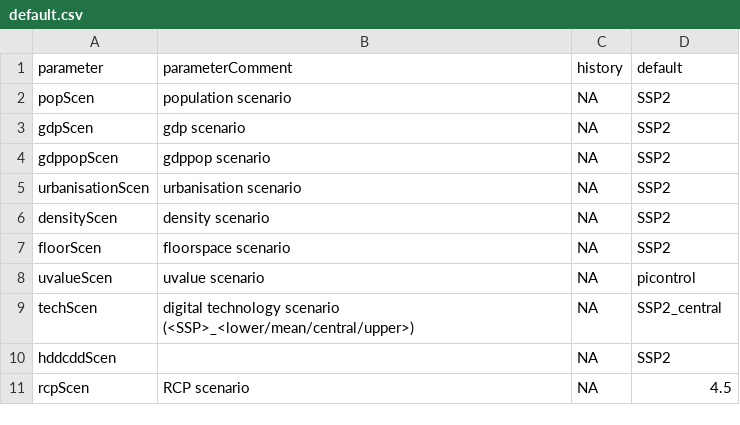
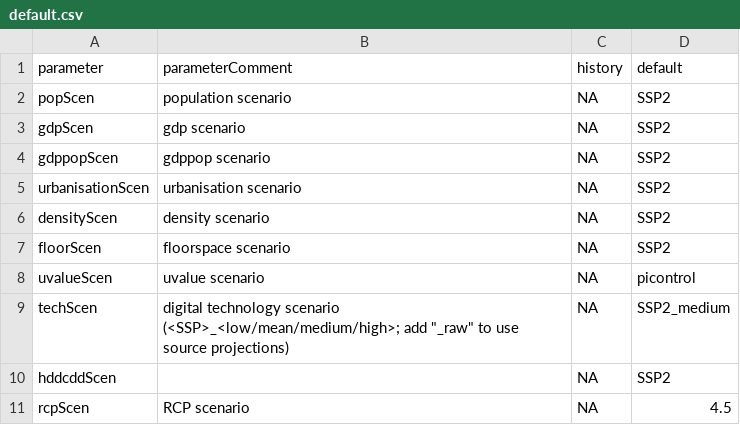
Before and after one commit to pik-piam/edgebuildings, a CSV file: inst/config/default.csv, drawn as a sheet; only a part is shown.

```diff
--- a/inst/config/default.csv
+++ b/inst/config/default.csv
@@ -8,3 +8,3 @@ floorScen;floorspace scenario;NA;SSP2
 uvalueScen;uvalue scenario;NA;picontrol
-techScen;digital technology scenario (<SSP>_<lower/mean/central/upper>);NA;SSP2_central
+techScen;"digital technology scenario (<SSP>_<low/mean/medium/high>; add ""_raw"" to use source projections)";NA;SSP2_medium
 hddcddScen;;NA;SSP2
```
Also changed, not shown: inst/config/configPRISMA_ICT.csv, inst/reporting/mappings/remind.csv, 2 other files.
